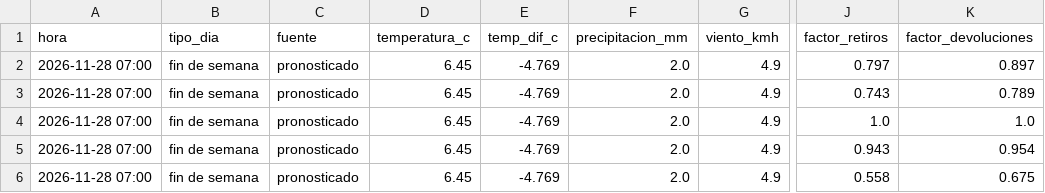
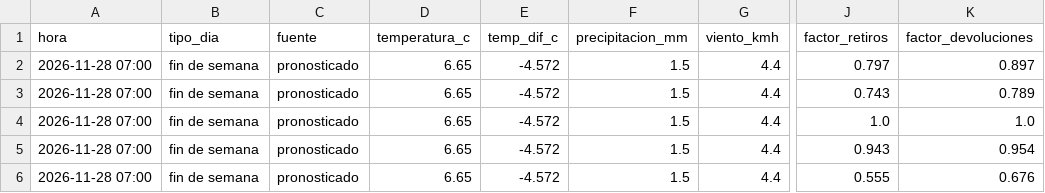
Before and after one commit to ignaburger68-hub/ecobici-gemelo, a CSV file: gemelo_vivo/ultimo/clima.csv, drawn as a sheet; only a part is shown, gaps mark what is left out; the diff names each change by its address in the sheet, - before the commit and + after, or states it on an @@ line.

```diff
--- a/gemelo_vivo/ultimo/clima.csv
+++ b/gemelo_vivo/ultimo/clima.csv
-D2:D6 (temperatura_c): 6.45
+D2:D6 (temperatura_c): 6.65
-E2:E6 (temp_dif_c): -4.769
+E2:E6 (temp_dif_c): -4.572
-F2:F6 (precipitacion_mm): 2.0
+F2:F6 (precipitacion_mm): 1.5
-G2:G6 (viento_kmh): 4.9
+G2:G6 (viento_kmh): 4.4
-J6 (factor_retiros): 0.558
+J6 (factor_retiros): 0.555
-K6 (factor_devoluciones): 0.675
+K6 (factor_devoluciones): 0.676
```
Also changed, not shown: gemelo_vivo/ultimo/comparacion_planes.csv, gemelo_vivo/ultimo/detalle_tasas.csv, 8 other files.
